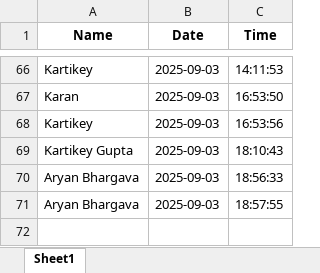
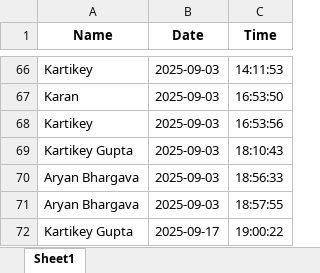
Before and after one commit to kartikeyg0104/attendance, an Excel workbook: attendance.xlsx, sheet Sheet1, drawn as a sheet; only a part is shown, gaps mark what is left out; values as stored, in another font and other column widths than the file's, no borders; the diff names each change by its address in the sheet, - before the commit and + after, or states it on an @@ line.

```diff
--- a/attendance.xlsx (sheet Sheet1)
+++ b/attendance.xlsx (sheet Sheet1)
+row 72: Kartikey Gupta | 2025-09-17 | 19:00:22
```
Also changed, not shown: 6 other files.
